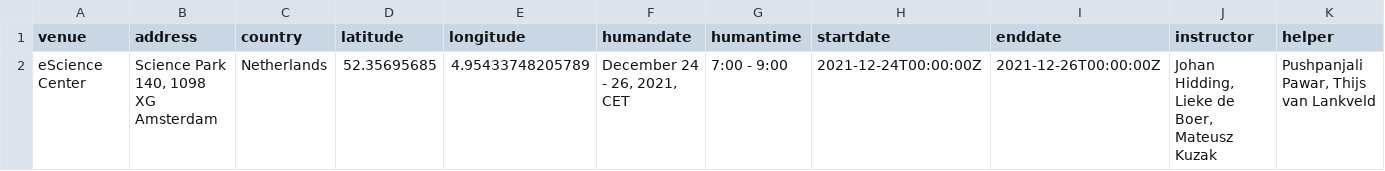
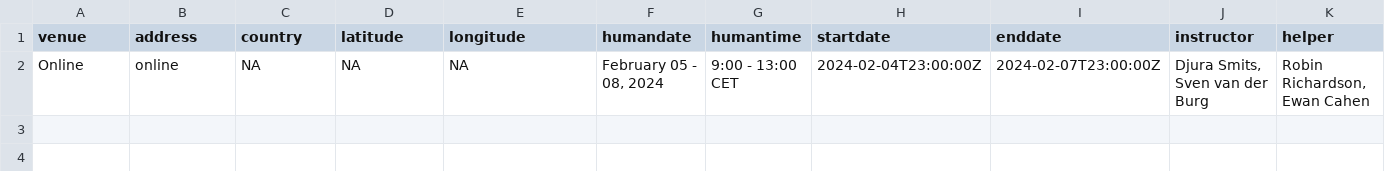
Before and after one commit to esciencecenter-digital-skills/2024-02-05-ds-dl-intro, a CSV file: _data/data.csv, drawn as a sheet; only a part is shown; removed rows and columns are numbered as before the commit, all else as after; rows hold the shown columns only; the diff names each change by its address in the sheet, - before the commit and + after, or states it on an @@ line.

Commit message:
Update data.csv

```diff
--- a/_data/data.csv
+++ b/_data/data.csv
-row 2: eScience Center | Science Park 140, 1098 XG Amsterdam | Netherlands | 52.35695685 | 4.95433748205789 | December 24 - 26, 2021, CET | 7:00 - 9:00 | 2021-12-24T00:00:00Z | 2021-12-26T00:00:00Z | Johan Hidding, Lieke de Boer, Mateusz Kuzak | Pushpanjali Pawar, Thijs van Lankveld
+row 2: Online | online | NA | NA | NA | February 05 - 08, 2024 | 9:00 - 13:00 CET | 2024-02-04T23:00:00Z | 2024-02-07T23:00:00Z | Djura Smits, Sven van der Burg | Robin Richardson, Ewan Cahen
```
